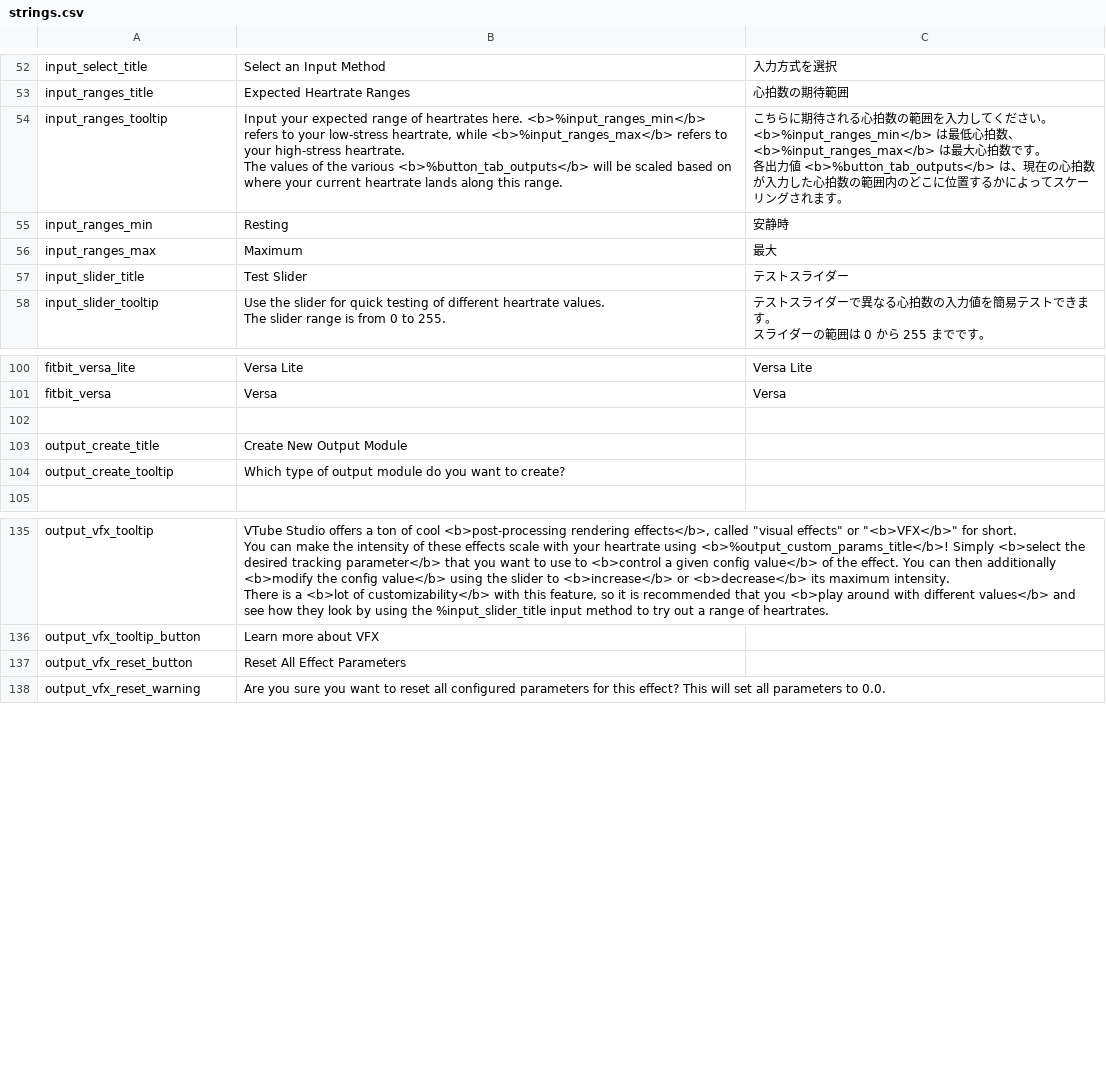
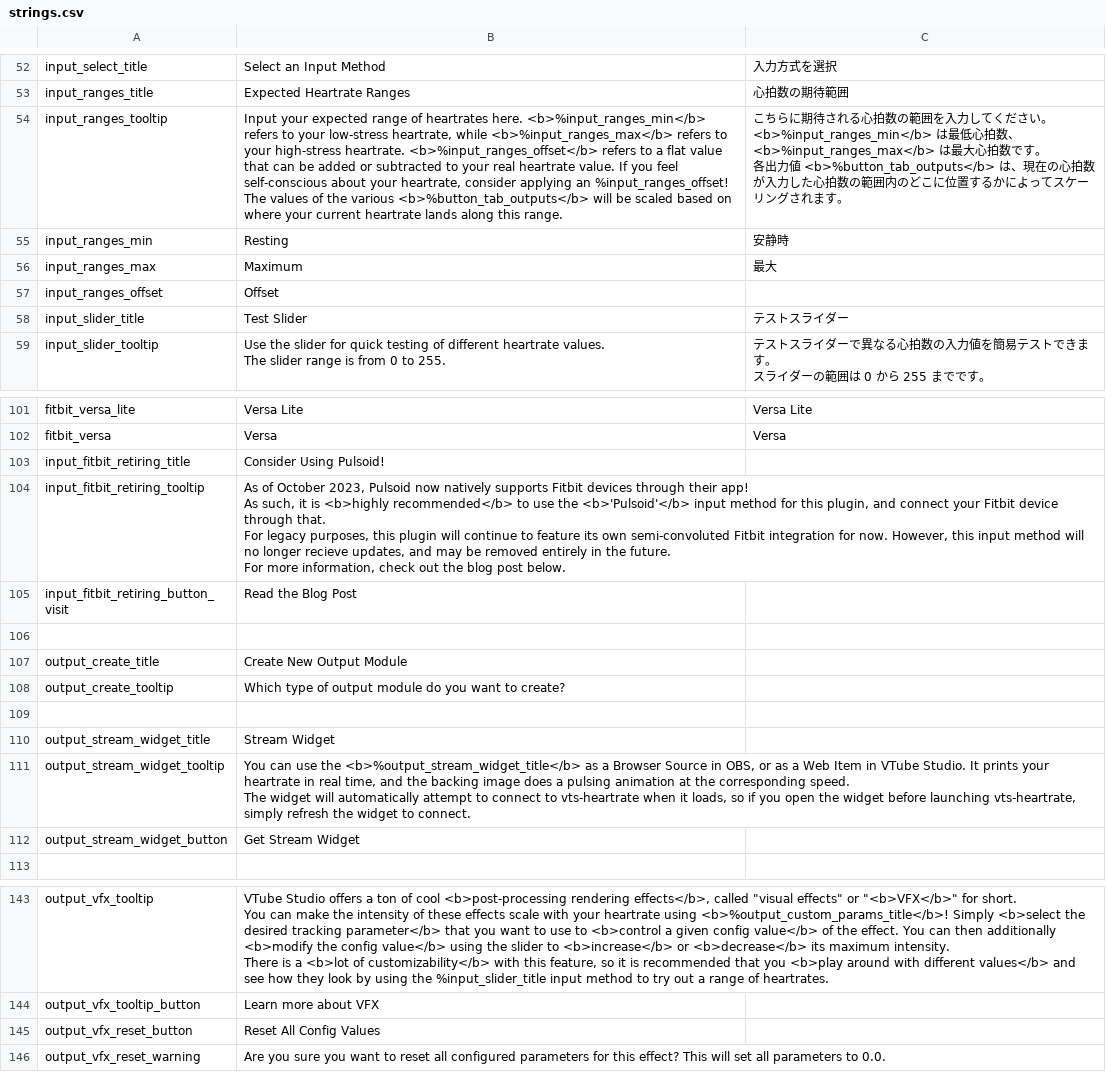
Before and after one commit to FomTarro/vts-heartrate, a CSV file: Assets/Localization/strings.csv, drawn as a sheet; only a part is shown, gaps mark what is left out.

Commit message:
Widget and VFX modules clean up after themselves

```diff
--- a/Assets/Localization/strings.csv
+++ b/Assets/Localization/strings.csv
@@ -85,9 +85,10 @@ input_select_title,Select an Input Method,入力方式を選択
 input_ranges_title,Expected Heartrate Ranges,心拍数の期待範囲
-input_ranges_tooltip,"Input your expected range of heartrates here. <b>%input_ranges_min</b> refers to your low-stress heartrate, while <b>%input_ranges_max</b> refers to your high-stress heartrate.
-
-The values of the various <b>%button_tab_outputs</b> will be scaled based on where your current heartrate lands along this range.","こちらに期待される心拍数の範囲を入力してください。<b>%input_ranges_min</b> は最低心拍数、<b>%input_ranges_max</b> は最大心拍数です。
-
-各出力値 <b>%button_tab_outputs</b> は、現在の心拍数が入力した心拍数の範囲内のどこに位置するかによってスケーリングされます。"
+input_ranges_tooltip,"Input your expected range of heartrates here. <b>%input_ranges_min</b> refers to your low-stress heartrate, while <b>%input_ranges_max</b> refers to your high-stress heartrate. <b>%input_ranges_offset</b> refers to a flat value that can be added or subtracted to your real heartrate value. If you feel self-conscious about your heartrate, consider applying an %input_ranges_offset!
+
+The values of the various <b>%button_tab_outputs</b> will be scaled based on where your current heartrate lands along this range.","こちらに期待される心拍数の範囲を入力してください。<b>%input_ranges_min</b> は最低心拍数、<b>%input_ranges_max</b> は最大心拍数です。
+
+各出力値 <b>%button_tab_outputs</b> は、現在の心拍数が入力した心拍数の範囲内のどこに位置するかによってスケーリングされます。"
 input_ranges_min,Resting,安静時
 input_ranges_max,Maximum,最大
+input_ranges_offset,Offset,
 input_slider_title,Test Slider,テストスライダー
@@ -187,2 +188,11 @@ fitbit_versa_lite,Versa Lite,Versa Lite
 fitbit_versa,Versa,Versa
+input_fitbit_retiring_title,Consider Using Pulsoid!,
+input_fitbit_retiring_tooltip,"As of October 2023, Pulsoid now natively supports Fitbit devices through their app!
+
+As such, it is <b>highly recommended</b> to use the <b>'Pulsoid'</b> input method for this plugin, and connect your Fitbit device through that.
+
+For legacy purposes, this plugin will continue to feature its own semi-convoluted Fitbit integration for now. However, this input method will no longer recieve updates, and may be removed entirely in the future.
+
+For more information, check out the blog post below. ",
+input_fitbit_retiring_button_visit,Read the Blog Post,
 ,,
@@ -190,2 +200,8 @@ output_create_title,Create New Output Module,
 output_create_tooltip,Which type of output module do you want to create?,
+,,
+output_stream_widget_title,Stream Widget,
+output_stream_widget_tooltip,"You can use the <b>%output_stream_widget_title</b> as a Browser Source in OBS, or as a Web Item in VTube Studio. It prints your heartrate in real time, and the backing image does a pulsing animation at the corresponding speed.
+
+The widget will automatically attempt to connect to vts-heartrate when it loads, so if you open the widget before launching vts-heartrate, simply refresh the widget to connect.",
+output_stream_widget_button,Get Stream Widget,
 ,,
@@ -241,3 +257,3 @@ There is a <b>lot of customizability</b> with this feature, so it is recommended
 output_vfx_tooltip_button,Learn more about VFX,
-output_vfx_reset_button,Reset All Effect Parameters,
+output_vfx_reset_button,Reset All Config Values,
 output_vfx_reset_warning,Are you sure you want to reset all configured parameters for this effect? This will set all parameters to 0.0.,
```
Also changed, not shown: 19 other files.
